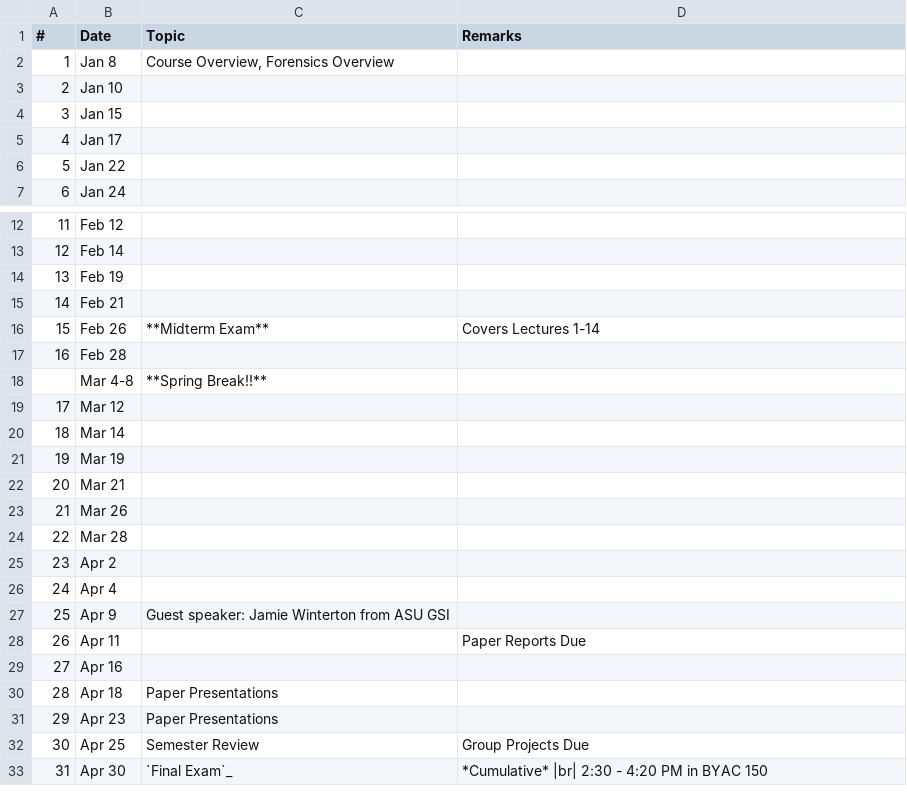
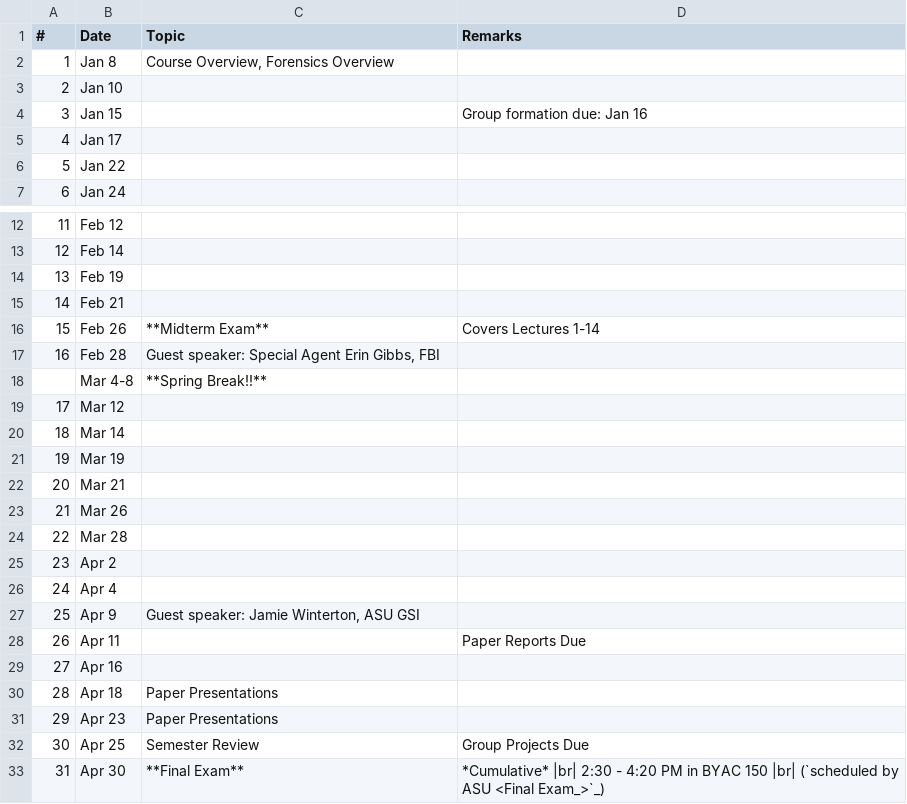
Before and after one commit to mmabey/mmabey.github.io, a CSV file: cse469s19/schedule.csv, drawn as a sheet; only a part is shown, gaps mark what is left out.

```diff
--- a/cse469s19/schedule.csv
+++ b/cse469s19/schedule.csv
@@ -3,3 +3,3 @@
   2, "Jan 10",  "", ""
-  3, "Jan 15",  "", ""
+  3, "Jan 15",  "", "Group formation due: Jan 16"
   4, "Jan 17",  "", ""
@@ -16,3 +16,3 @@
  15, "Feb 26",  "**Midterm Exam**", "Covers Lectures 1-14"
- 16, "Feb 28",  "", ""
+ 16, "Feb 28",  "Guest speaker: Special Agent Erin Gibbs, FBI", ""
  "", "Mar 4-8", "**Spring Break!!**"
@@ -26,3 +26,3 @@
  24, "Apr 4",   "", ""
- 25, "Apr 9",   "Guest speaker: Jamie Winterton from ASU GSI", ""
+ 25, "Apr 9",   "Guest speaker: Jamie Winterton, ASU GSI", ""
  26, "Apr 11",  "", "Paper Reports Due"
@@ -32,2 +32,2 @@
  30, "Apr 25",  "Semester Review", "Group Projects Due"
- 31, "Apr 30",  "`Final Exam`_", "*Cumulative* |br| 2:30 - 4:20 PM in BYAC 150"
+ 31, "Apr 30",  "**Final Exam**", "*Cumulative* |br| 2:30 - 4:20 PM in BYAC 150 |br| (`scheduled by ASU <Final Exam_>`_)"
```
Also changed, not shown: 4 other files.
